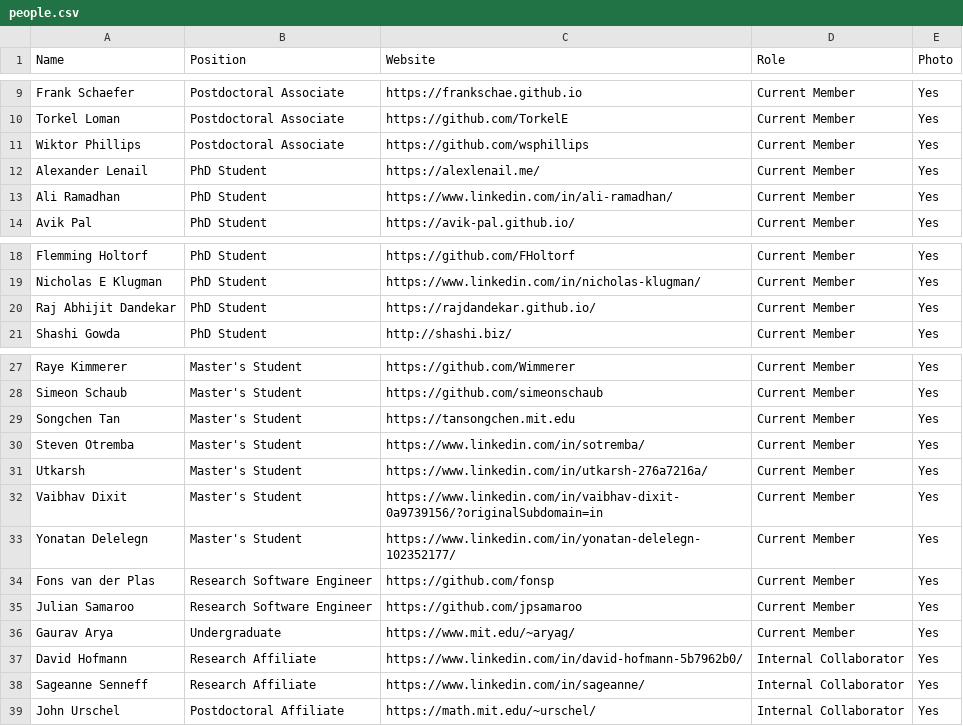
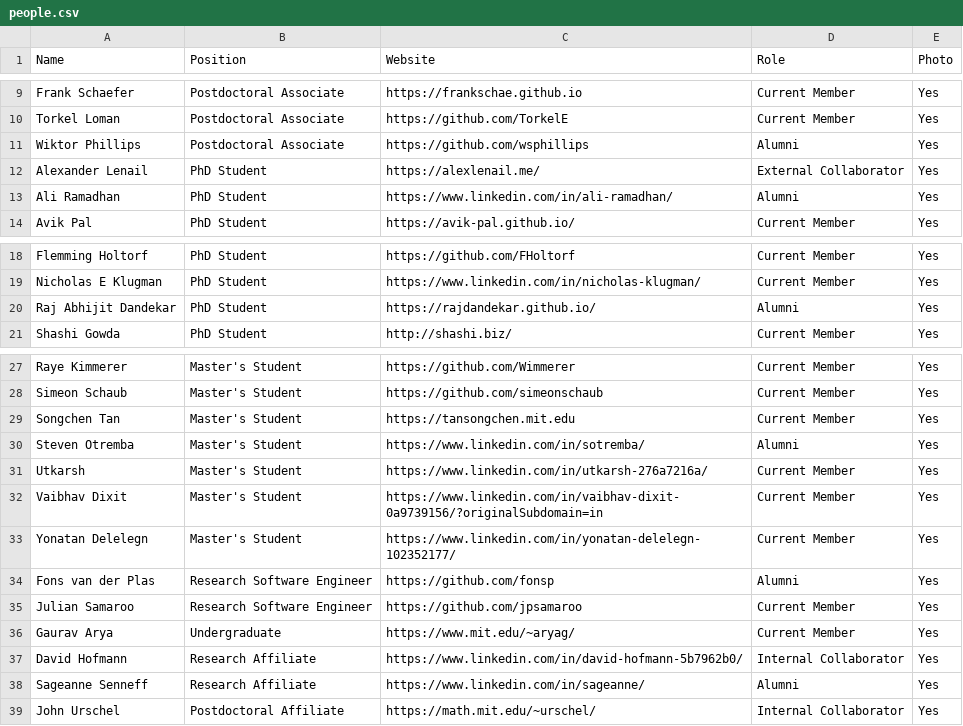
Before and after one commit to JuliaLabs/julialabs.github.io, a CSV file: assets/people.csv, drawn as a sheet; only a part is shown, gaps mark what is left out.

```diff
--- a/assets/people.csv
+++ b/assets/people.csv
@@ -10,5 +10,5 @@ Frank Schaefer,Postdoctoral Associate,https://frankschae.github.io,Current Membe
 Torkel Loman,Postdoctoral Associate,https://github.com/TorkelE,Current Member,Yes
-Wiktor Phillips,Postdoctoral Associate,https://github.com/wsphillips,Current Member,Yes
-Alexander Lenail,PhD Student,https://alexlenail.me/,Current Member,Yes
-Ali Ramadhan,PhD Student,https://www.linkedin.com/in/ali-ramadhan/,Current Member,Yes
+Wiktor Phillips,Postdoctoral Associate,https://github.com/wsphillips,Alumni,Yes
+Alexander Lenail,PhD Student,https://alexlenail.me/,External Collaborator,Yes
+Ali Ramadhan,PhD Student,https://www.linkedin.com/in/ali-ramadhan/,Alumni,Yes
 Avik Pal,PhD Student,https://avik-pal.github.io/,Current Member,Yes
@@ -19,3 +19,3 @@ Flemming Holtorf,PhD Student,https://github.com/FHoltorf,Current Member,Yes
 Nicholas E Klugman,PhD Student,https://www.linkedin.com/in/nicholas-klugman/,Current Member,Yes
-Raj Abhijit Dandekar,PhD Student,https://rajdandekar.github.io/,Current Member,Yes
+Raj Abhijit Dandekar,PhD Student,https://rajdandekar.github.io/,Alumni,Yes
 Shashi Gowda,PhD Student,http://shashi.biz/,Current Member,Yes
@@ -29,3 +29,3 @@ Simeon Schaub,Master's Student,https://github.com/simeonschaub,Current Member,Ye
 Songchen Tan,Master's Student,https://tansongchen.mit.edu,Current Member,Yes
-Steven Otremba,Master's Student,https://www.linkedin.com/in/sotremba/,Current Member,Yes
+Steven Otremba,Master's Student,https://www.linkedin.com/in/sotremba/,Alumni,Yes
 Utkarsh,Master's Student,https://www.linkedin.com/in/utkarsh-276a7216a/,Current Member,Yes
@@ -33,3 +33,3 @@ Vaibhav Dixit,Master's Student,https://www.linkedin.com/in/vaibhav-dixit-0a97391
 Yonatan Delelegn,Master's Student,https://www.linkedin.com/in/yonatan-delelegn-102352177/,Current Member,Yes
-Fons van der Plas,Research Software Engineer,https://github.com/fonsp,Current Member,Yes
+Fons van der Plas,Research Software Engineer,https://github.com/fonsp,Alumni,Yes
 Julian Samaroo,Research Software Engineer,https://github.com/jpsamaroo,Current Member,Yes
@@ -37,3 +37,3 @@ Gaurav Arya,Undergraduate,https://www.mit.edu/~aryag/,Current Member,Yes
 David Hofmann,Research Affiliate,https://www.linkedin.com/in/david-hofmann-5b7962b0/,Internal Collaborator,Yes
-Sageanne Senneff,Research Affiliate,https://www.linkedin.com/in/sageanne/,Internal Collaborator,Yes
+Sageanne Senneff,Research Affiliate,https://www.linkedin.com/in/sageanne/,Alumni,Yes
 John Urschel,Postdoctoral Affiliate,https://math.mit.edu/~urschel/,Internal Collaborator,Yes
```
Also changed, not shown: 6 other files.
